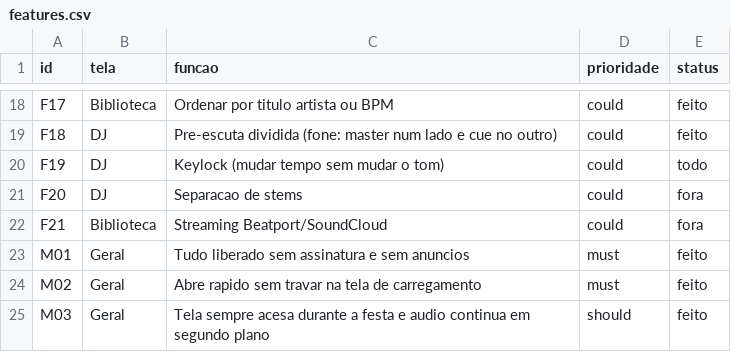
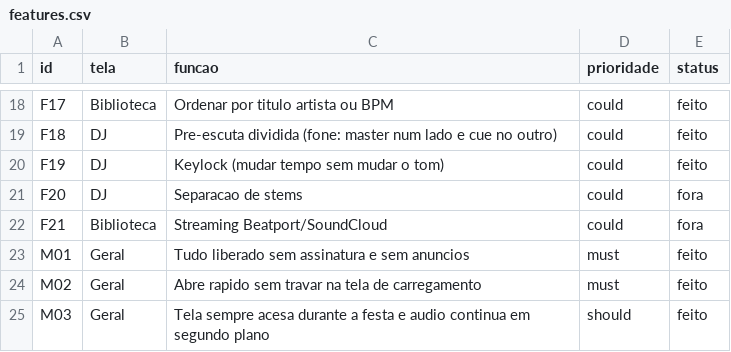
Before and after one commit to lorran202-byte/app-dj, a CSV file: replica/features.csv, drawn as a sheet; only a part is shown, gaps mark what is left out.

```diff
--- a/replica/features.csv
+++ b/replica/features.csv
@@ -19,3 +19,3 @@ F17,Biblioteca,Ordenar por titulo artista ou BPM,could,feito
 F18,DJ,Pre-escuta dividida (fone: master num lado e cue no outro),could,feito
-F19,DJ,Keylock (mudar tempo sem mudar o tom),could,todo
+F19,DJ,Keylock (mudar tempo sem mudar o tom),could,feito
 F20,DJ,Separacao de stems,could,fora
```
Also changed, not shown: 7 other files.
